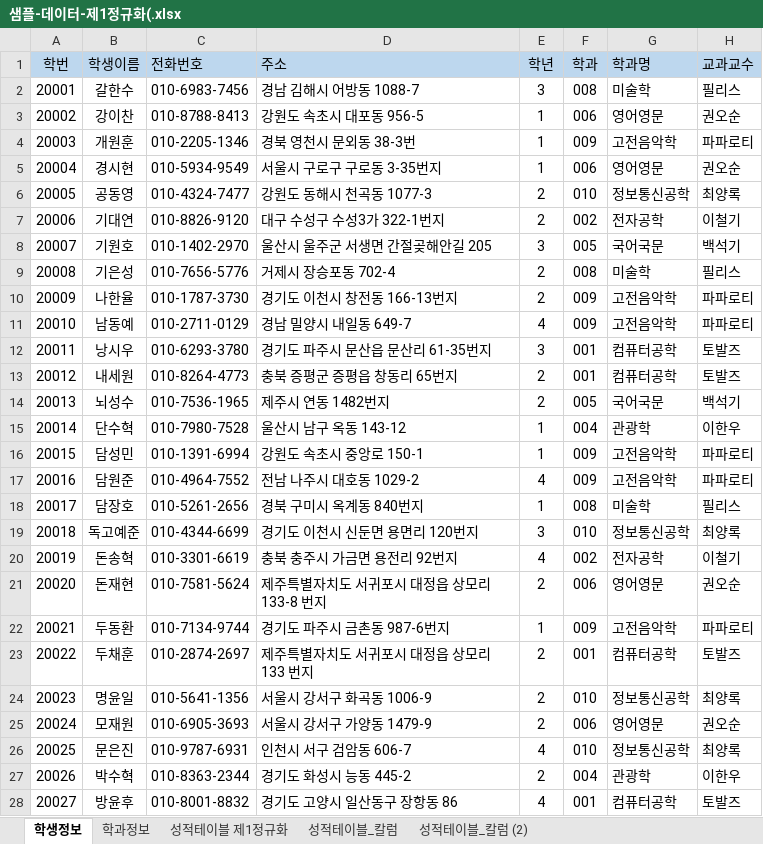
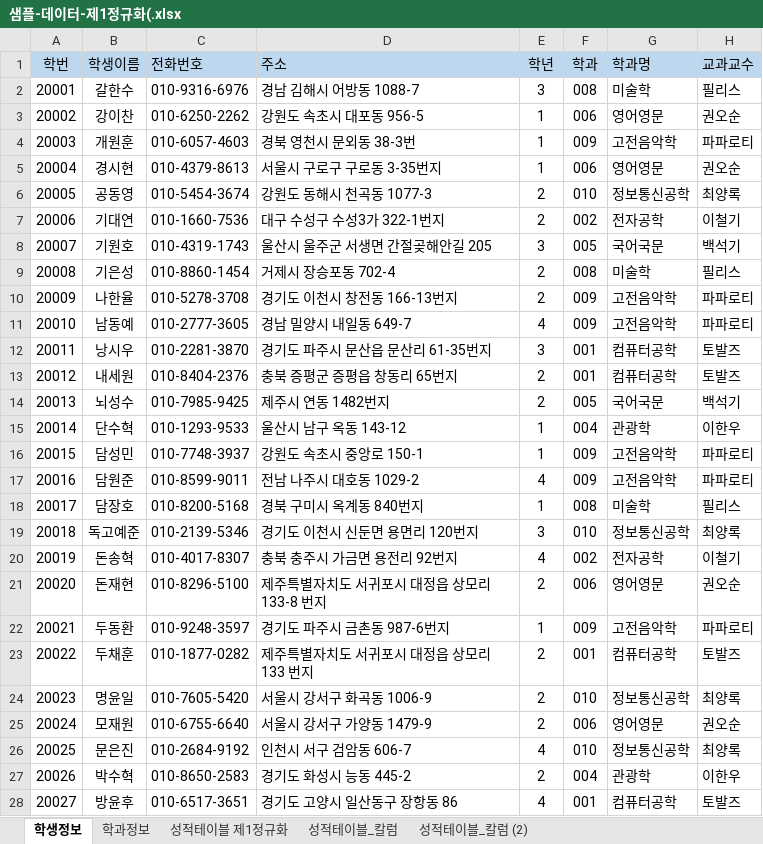
Before and after one commit to wooseok0727/Biz_403_2021_04_DBMS, an Excel workbook: 학사관리 샘플데이터/샘플-데이터-제1정규화(.xlsx, sheet 학생정보, drawn as a sheet; only a part is shown; values as stored, in another font and other column widths than the file's, no borders; the diff covers the shown part only; the diff names each change by its address in the sheet, - before the commit and + after, or states it on an @@ line.

```diff
--- a/학사관리 샘플데이터/샘플-데이터-제1정규화(.xlsx (sheet 학생정보)
+++ b/학사관리 샘플데이터/샘플-데이터-제1정규화(.xlsx (sheet 학생정보)
-C2 (전화번호): 010-6983-7456
+C2 (전화번호): 010-9316-6976
-C3 (전화번호): 010-8788-8413
+C3 (전화번호): 010-6250-2262
-C4 (전화번호): 010-2205-1346
+C4 (전화번호): 010-6057-4603
-C5 (전화번호): 010-5934-9549
+C5 (전화번호): 010-4379-8613
-C6 (전화번호): 010-4324-7477
+C6 (전화번호): 010-5454-3674
-C7 (전화번호): 010-8826-9120
+C7 (전화번호): 010-1660-7536
-C8 (전화번호): 010-1402-2970
+C8 (전화번호): 010-4319-1743
-C9 (전화번호): 010-7656-5776
+C9 (전화번호): 010-8860-1454
-C10 (전화번호): 010-1787-3730
+C10 (전화번호): 010-5278-3708
-C11 (전화번호): 010-2711-0129
+C11 (전화번호): 010-2777-3605
-C12 (전화번호): 010-6293-3780
+C12 (전화번호): 010-2281-3870
-C13 (전화번호): 010-8264-4773
+C13 (전화번호): 010-8404-2376
-C14 (전화번호): 010-7536-1965
+C14 (전화번호): 010-7985-9425
-C15 (전화번호): 010-7980-7528
+C15 (전화번호): 010-1293-9533
-C16 (전화번호): 010-1391-6994
+C16 (전화번호): 010-7748-3937
-C17 (전화번호): 010-4964-7552
+C17 (전화번호): 010-8599-9011
-C18 (전화번호): 010-5261-2656
+C18 (전화번호): 010-8200-5168
-C19 (전화번호): 010-4344-6699
+C19 (전화번호): 010-2139-5346
-C20 (전화번호): 010-3301-6619
+C20 (전화번호): 010-4017-8307
-C21 (전화번호): 010-7581-5624
+C21 (전화번호): 010-8296-5100
-C22 (전화번호): 010-7134-9744
+C22 (전화번호): 010-9248-3597
-C23 (전화번호): 010-2874-2697
+C23 (전화번호): 010-1877-0282
-C24 (전화번호): 010-5641-1356
+C24 (전화번호): 010-7605-5420
-C25 (전화번호): 010-6905-3693
+C25 (전화번호): 010-6755-6640
-C26 (전화번호): 010-9787-6931
+C26 (전화번호): 010-2684-9192
-C27 (전화번호): 010-8363-2344
+C27 (전화번호): 010-8650-2583
-C28 (전화번호): 010-8001-8832
+C28 (전화번호): 010-6517-3651
```
Also changed, not shown: 73 edited cells elsewhere in this sheet, sheet 성적테이블_칼럼, sheet 성적테이블 제1정규화, sheet 성적테이블_칼럼 (2), 학사관리 샘플데이터/학사관리-테이블명세.xlsx, 1 other file.
